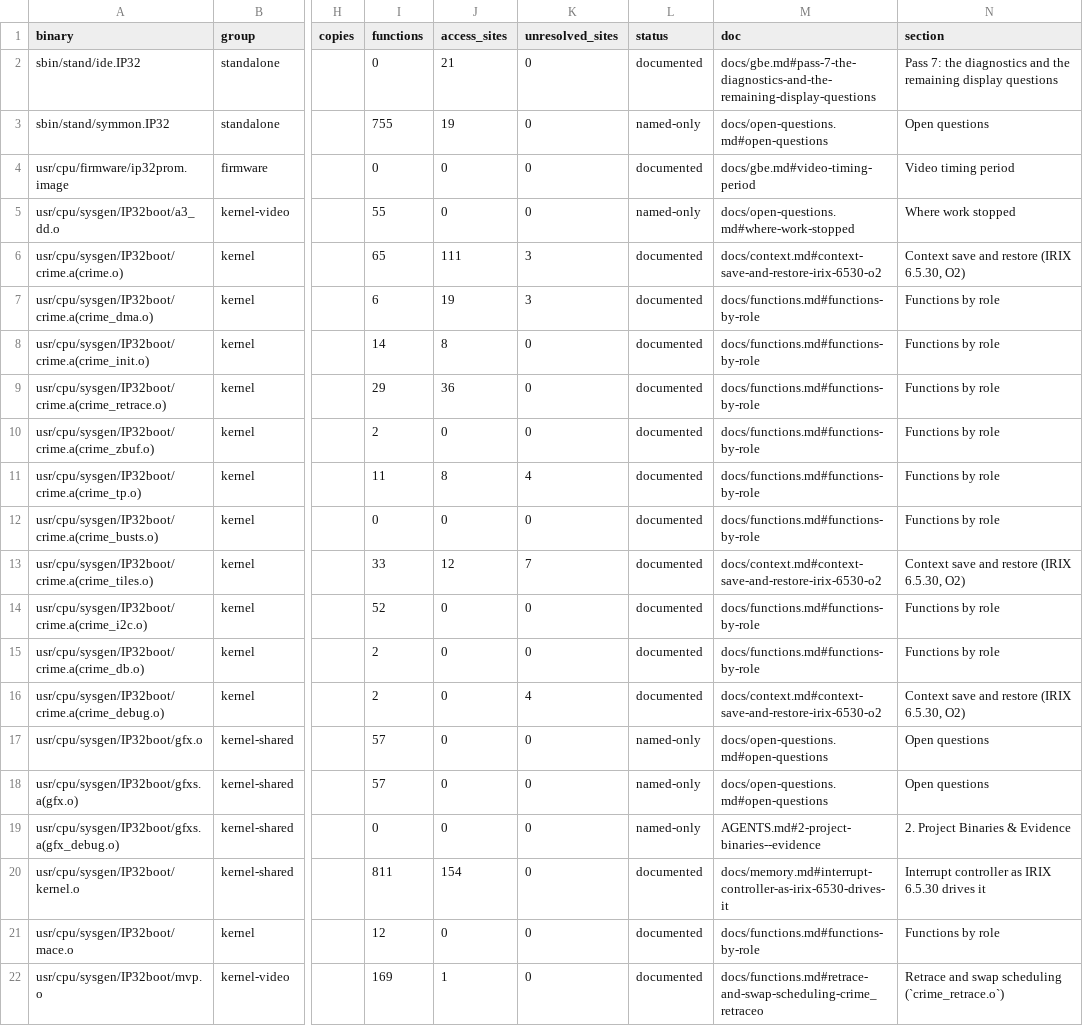
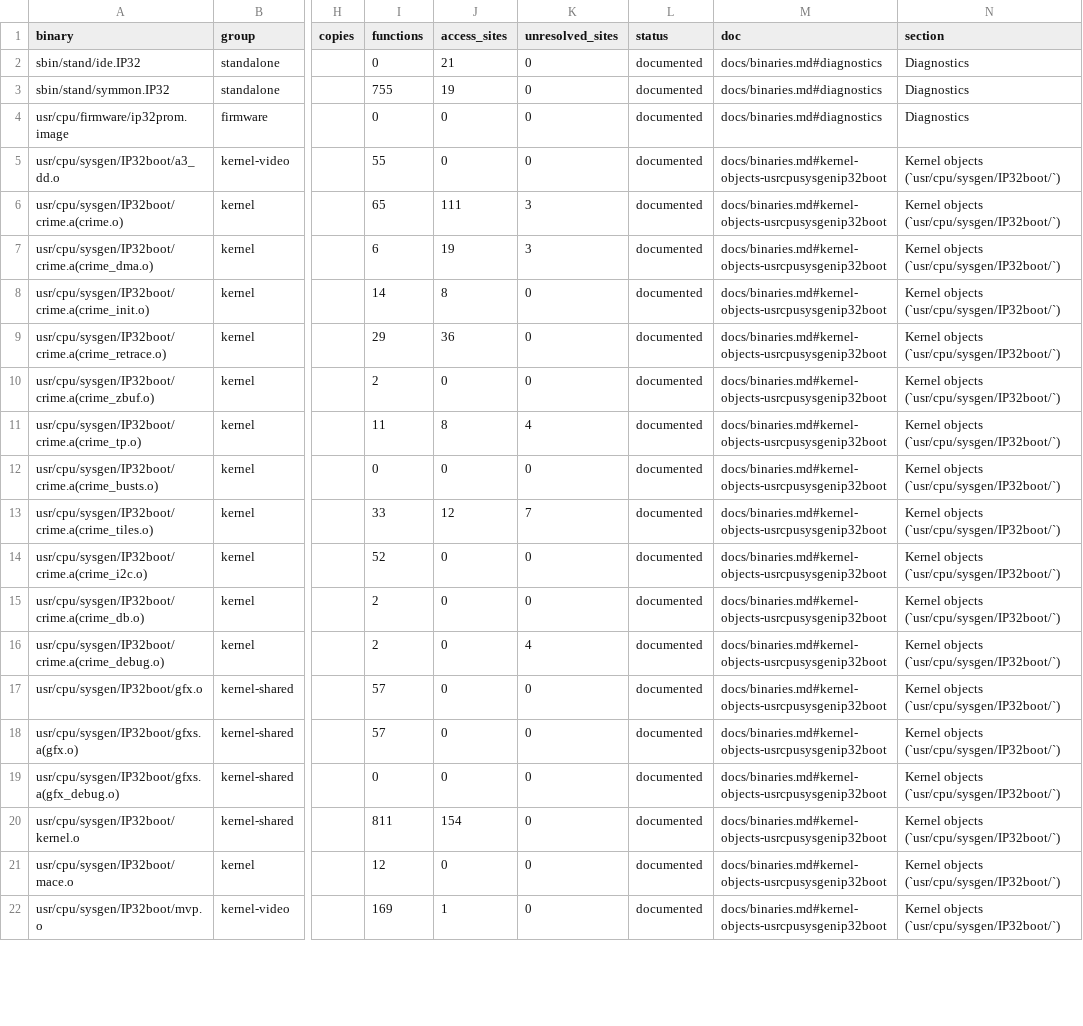
Before and after one commit to jamesbraid/crime, a TSV file: docs/inventory/binaries.tsv, drawn as a sheet; only a part is shown, gaps mark what is left out; the diff covers the shown part only; the diff names each change by its address in the sheet, - before the commit and + after, or states it on an @@ line.

Commit message:
docs: say what each binary in scope is and why it is read
The binaries table had 60 rows named only in the file list or not at
all, so a reader could not tell why the audio driver, the VICE
converters or the dual-channel test sit in a graphics workspace. Each
file now has its role and the import, export or string that ties it to
CRIME or GBE. The twelve rows still shown undocumented are the
extensionless programs and the dual-channel format files, whose names
the shared scan cannot match as file names.

```diff
--- a/docs/inventory/binaries.tsv
+++ b/docs/inventory/binaries.tsv
-M2 (doc): docs/gbe.md#pass-7-the-diagnostics-and-the-remaining-display-questions
+M2 (doc): docs/binaries.md#diagnostics
-N2 (section): Pass 7: the diagnostics and the remaining display questions
+N2 (section): Diagnostics
-L3 (status): named-only
+L3 (status): documented
-M3 (doc): docs/open-questions.md#open-questions
+M3 (doc): docs/binaries.md#diagnostics
-N3 (section): Open questions
+N3 (section): Diagnostics
-M4 (doc): docs/gbe.md#video-timing-period
+M4 (doc): docs/binaries.md#diagnostics
-N4 (section): Video timing period
+N4 (section): Diagnostics
-L5 (status): named-only
+L5 (status): documented
-M5 (doc): docs/open-questions.md#where-work-stopped
+M5 (doc): docs/binaries.md#kernel-objects-usrcpusysgenip32boot
-N5 (section): Where work stopped
+N5 (section): Kernel objects (`usr/cpu/sysgen/IP32boot/`)
-M6 (doc): docs/context.md#context-save-and-restore-irix-6530-o2
+M6 (doc): docs/binaries.md#kernel-objects-usrcpusysgenip32boot
-N6 (section): Context save and restore (IRIX 6.5.30, O2)
+N6 (section): Kernel objects (`usr/cpu/sysgen/IP32boot/`)
-M7:M12 (doc): docs/functions.md#functions-by-role
+M7:M12 (doc): docs/binaries.md#kernel-objects-usrcpusysgenip32boot
-N7:N12 (section): Functions by role
+N7:N12 (section): Kernel objects (`usr/cpu/sysgen/IP32boot/`)
-M13 (doc): docs/context.md#context-save-and-restore-irix-6530-o2
+M13 (doc): docs/binaries.md#kernel-objects-usrcpusysgenip32boot
-N13 (section): Context save and restore (IRIX 6.5.30, O2)
+N13 (section): Kernel objects (`usr/cpu/sysgen/IP32boot/`)
-M14:M15 (doc): docs/functions.md#functions-by-role
+M14:M15 (doc): docs/binaries.md#kernel-objects-usrcpusysgenip32boot
-N14:N15 (section): Functions by role
+N14:N15 (section): Kernel objects (`usr/cpu/sysgen/IP32boot/`)
-M16 (doc): docs/context.md#context-save-and-restore-irix-6530-o2
+M16 (doc): docs/binaries.md#kernel-objects-usrcpusysgenip32boot
-N16 (section): Context save and restore (IRIX 6.5.30, O2)
+N16 (section): Kernel objects (`usr/cpu/sysgen/IP32boot/`)
-L17:L19 (status): named-only
+L17:L19 (status): documented
-M17:M18 (doc): docs/open-questions.md#open-questions
+M17:M18 (doc): docs/binaries.md#kernel-objects-usrcpusysgenip32boot
-N17:N18 (section): Open questions
+N17:N18 (section): Kernel objects (`usr/cpu/sysgen/IP32boot/`)
-M19 (doc): AGENTS.md#2-project-binaries--evidence
+M19 (doc): docs/binaries.md#kernel-objects-usrcpusysgenip32boot
-N19 (section): 2. Project Binaries & Evidence
+N19 (section): Kernel objects (`usr/cpu/sysgen/IP32boot/`)
-M20 (doc): docs/memory.md#interrupt-controller-as-irix-6530-drives-it
+M20 (doc): docs/binaries.md#kernel-objects-usrcpusysgenip32boot
-N20 (section): Interrupt controller as IRIX 6.5.30 drives it
+N20 (section): Kernel objects (`usr/cpu/sysgen/IP32boot/`)
-M21 (doc): docs/functions.md#functions-by-role
+M21 (doc): docs/binaries.md#kernel-objects-usrcpusysgenip32boot
-N21 (section): Functions by role
+N21 (section): Kernel objects (`usr/cpu/sysgen/IP32boot/`)
-M22 (doc): docs/functions.md#retrace-and-swap-scheduling-crime_retraceo
+M22 (doc): docs/binaries.md#kernel-objects-usrcpusysgenip32boot
-N22 (section): Retrace and swap scheduling (`crime_retrace.o`)
+N22 (section): Kernel objects (`usr/cpu/sysgen/IP32boot/`)
```
Also changed, not shown: 141 edited cells elsewhere in this file, docs/inventory/summary.tsv, 3 other files.
